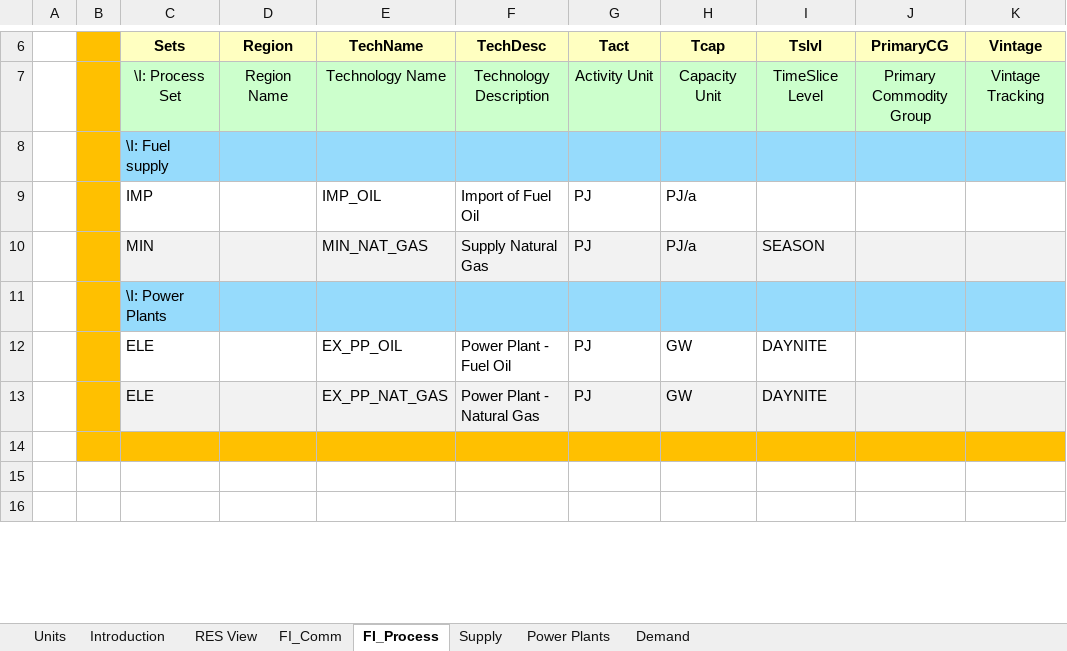
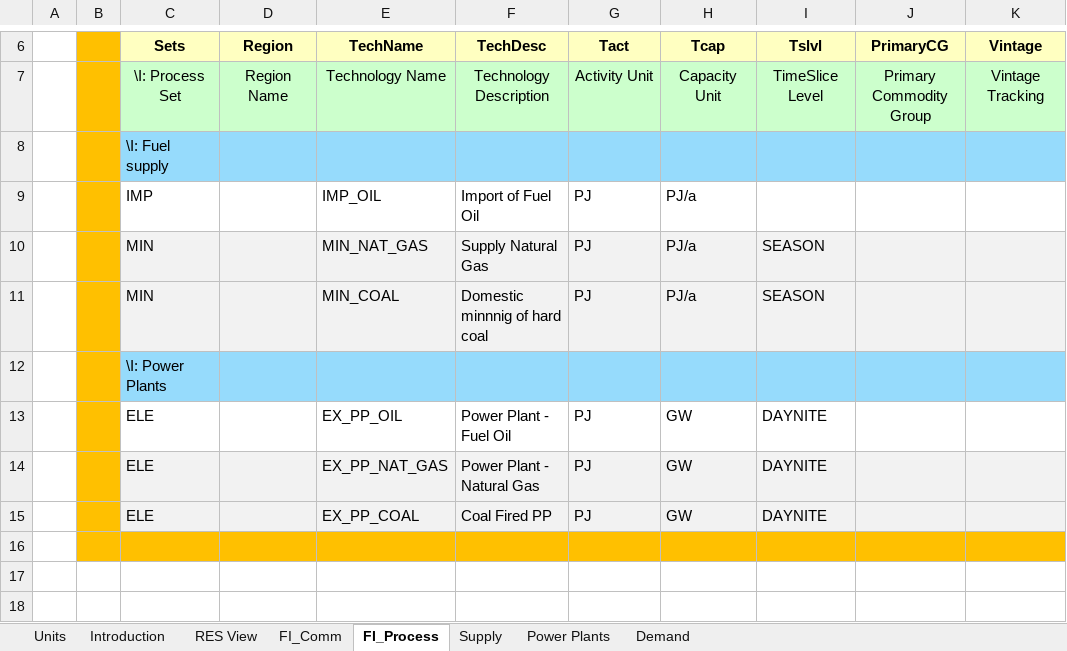
Before and after one commit to Bartosz-Pieszczek/Bartosz-Pieszczek, an Excel workbook: VT_ELAND_ALL_V01.xlsx, sheet FI_Process, drawn as a sheet; only a part is shown, gaps mark what is left out; values as stored, in another font and other column widths than the file's, no borders; the diff names each change by its address in the sheet, - before the commit and + after, or states it on an @@ line.

```diff
--- a/VT_ELAND_ALL_V01.xlsx (sheet FI_Process)
+++ b/VT_ELAND_ALL_V01.xlsx (sheet FI_Process)
+row 11:  |  | MIN |  | MIN_COAL | Domestic minnnig of hard coal | PJ | PJ/a | SEASON
+row 15:  |  | ELE |  | EX_PP_COAL | Coal Fired PP | PJ | GW | DAYNITE
```
Also changed, not shown: sheet Power Plants, sheet FI_Comm, sheet Supply, charts or pictures.
